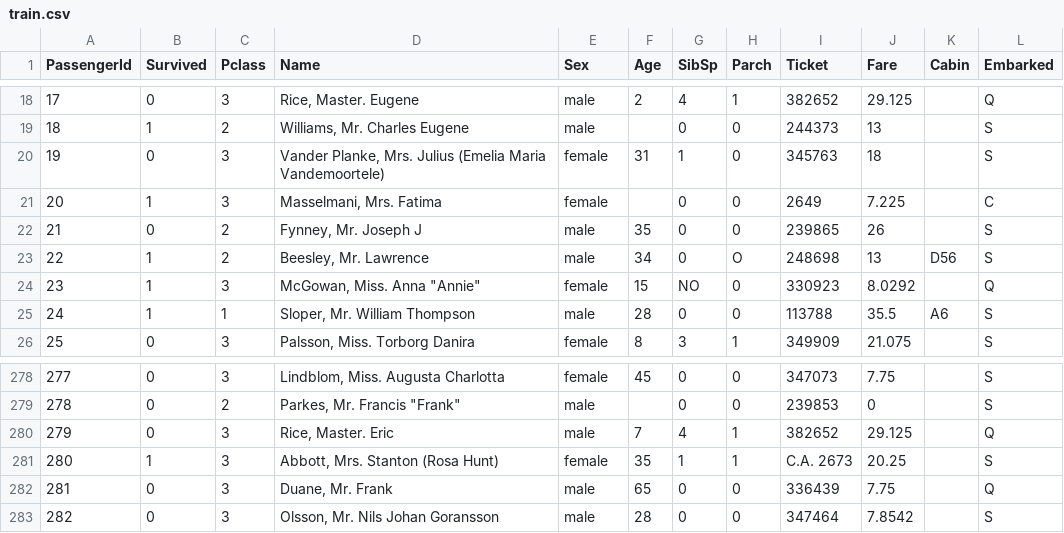
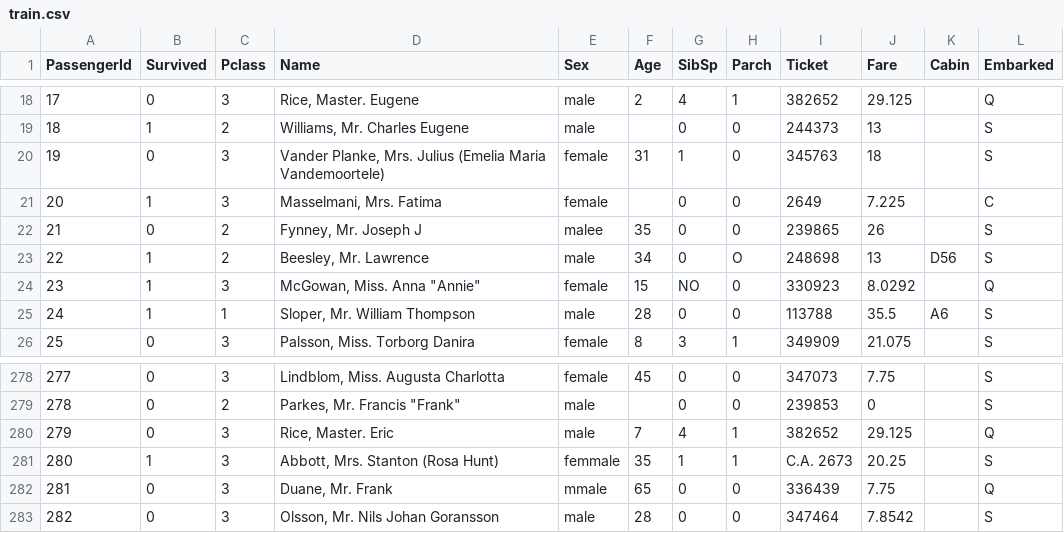
Before and after one commit to karrabi/titanic-project, a CSV file: train.csv, drawn as a sheet; only a part is shown, gaps mark what is left out.

Commit message:
add some more invalid values

```diff
--- a/train.csv
+++ b/train.csv
@@ -21,3 +21,3 @@ PassengerId,Survived,Pclass,Name,Sex,Age,SibSp,Parch,Ticket,Fare,Cabin,Embarked
 20,1,3,"Masselmani, Mrs. Fatima",female,,0,0,2649,7.225,,C
-21,0,2,"Fynney, Mr. Joseph J",male,35,0,0,239865,26,,S
+21,0,2,"Fynney, Mr. Joseph J",malee,35,0,0,239865,26,,S
 22,1,2,"Beesley, Mr. Lawrence",male,34,0,O,248698,13,D56,S
@@ -280,4 +280,4 @@ PassengerId,Survived,Pclass,Name,Sex,Age,SibSp,Parch,Ticket,Fare,Cabin,Embarked
 279,0,3,"Rice, Master. Eric",male,7,4,1,382652,29.125,,Q
-280,1,3,"Abbott, Mrs. Stanton (Rosa Hunt)",female,35,1,1,C.A. 2673,20.25,,S
-281,0,3,"Duane, Mr. Frank",male,65,0,0,336439,7.75,,Q
+280,1,3,"Abbott, Mrs. Stanton (Rosa Hunt)",femmale,35,1,1,C.A. 2673,20.25,,S
+281,0,3,"Duane, Mr. Frank",mmale,65,0,0,336439,7.75,,Q
 282,0,3,"Olsson, Mr. Nils Johan Goransson",male,28,0,0,347464,7.8542,,S
```
